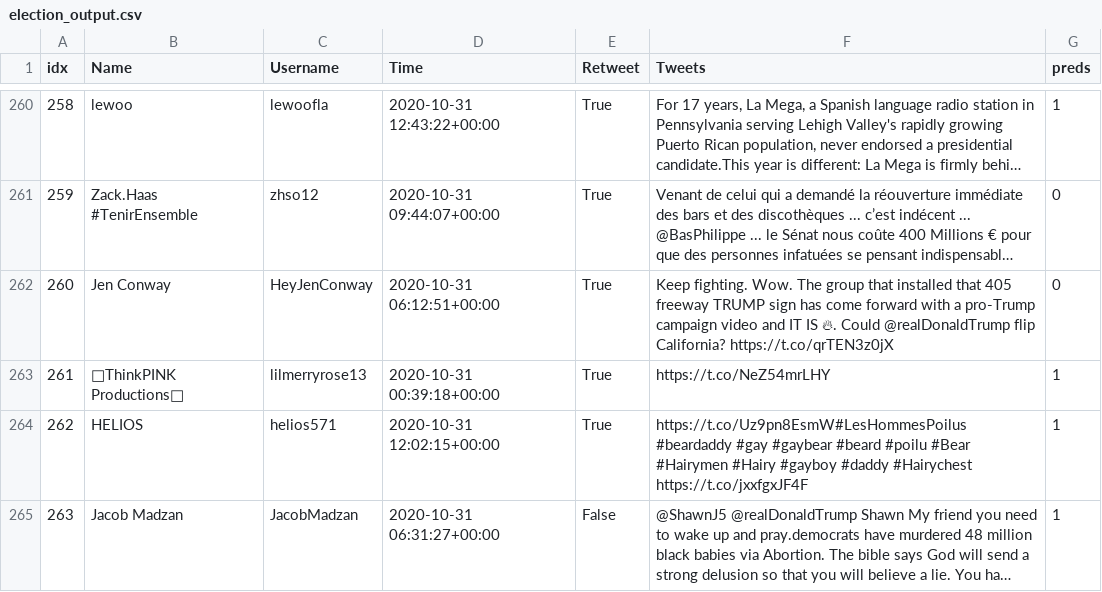
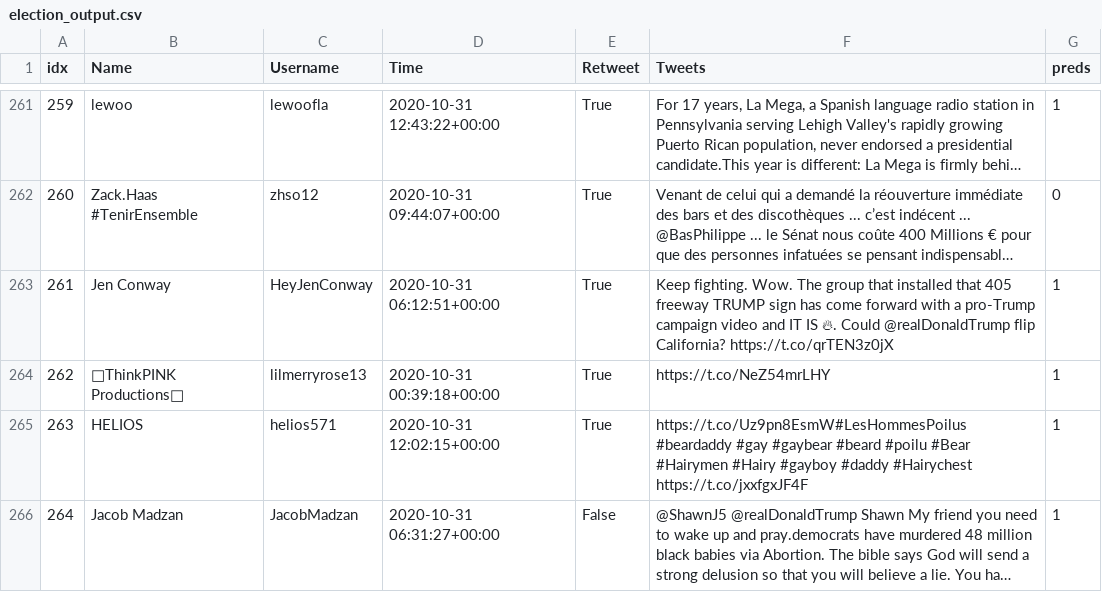
Before and after one commit to DucktapeDuck/NaiveBayesOnTweets, a CSV file: data/election_output.csv, drawn as a sheet; only a part is shown, gaps mark what is left out; long unchanged cells end in …; addresses are those after the commit; the diff covers the shown part only; the diff names each change by its address in the sheet, - before the commit and + after, or states it on an @@ line.

```diff
--- a/data/election_output.csv
+++ b/data/election_output.csv
@@ column A (idx) renumbered from row 3 down @@
-G263 (preds): 0
+G263 (preds): 1
```
Also changed, not shown: 1 added row and 108 edited cells elsewhere in this file, 6 other files.
